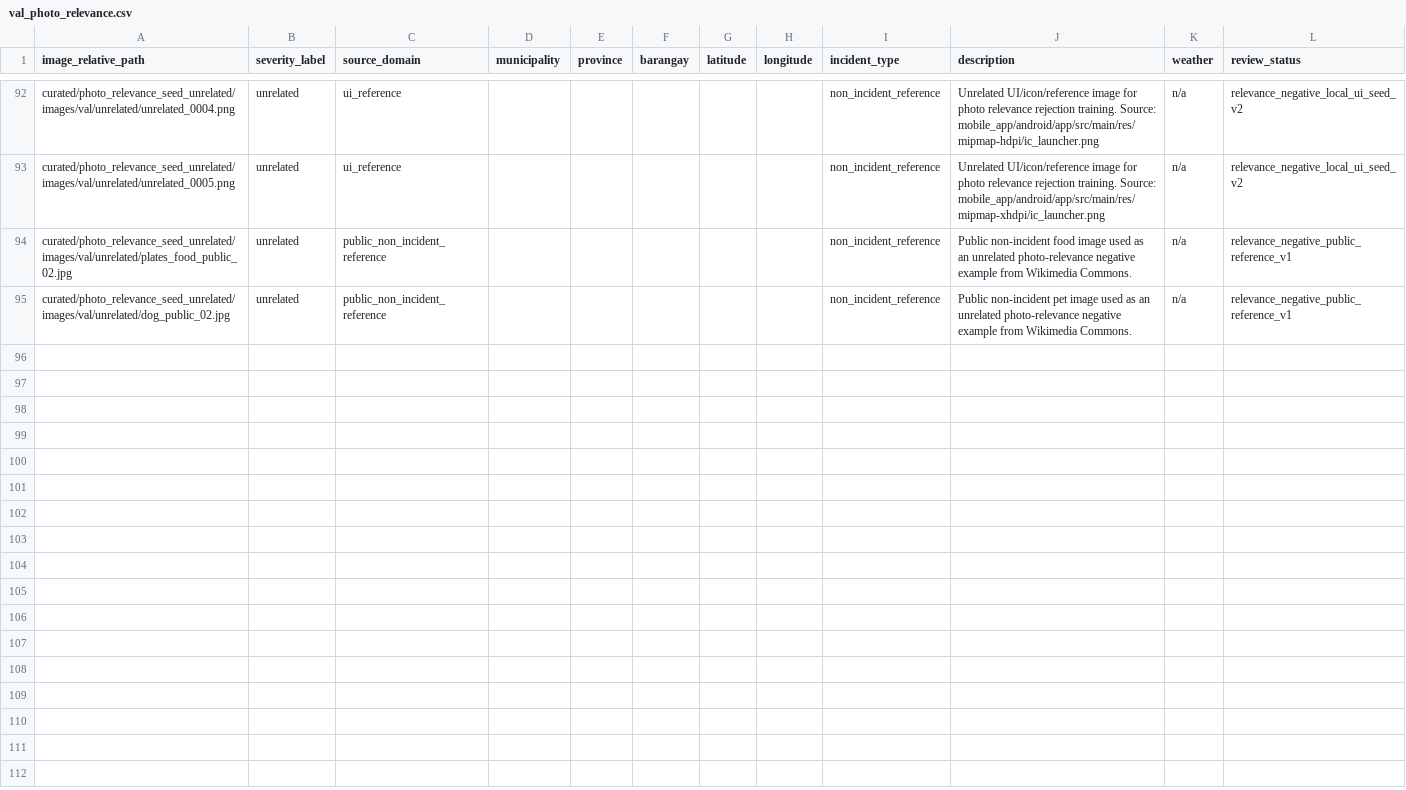
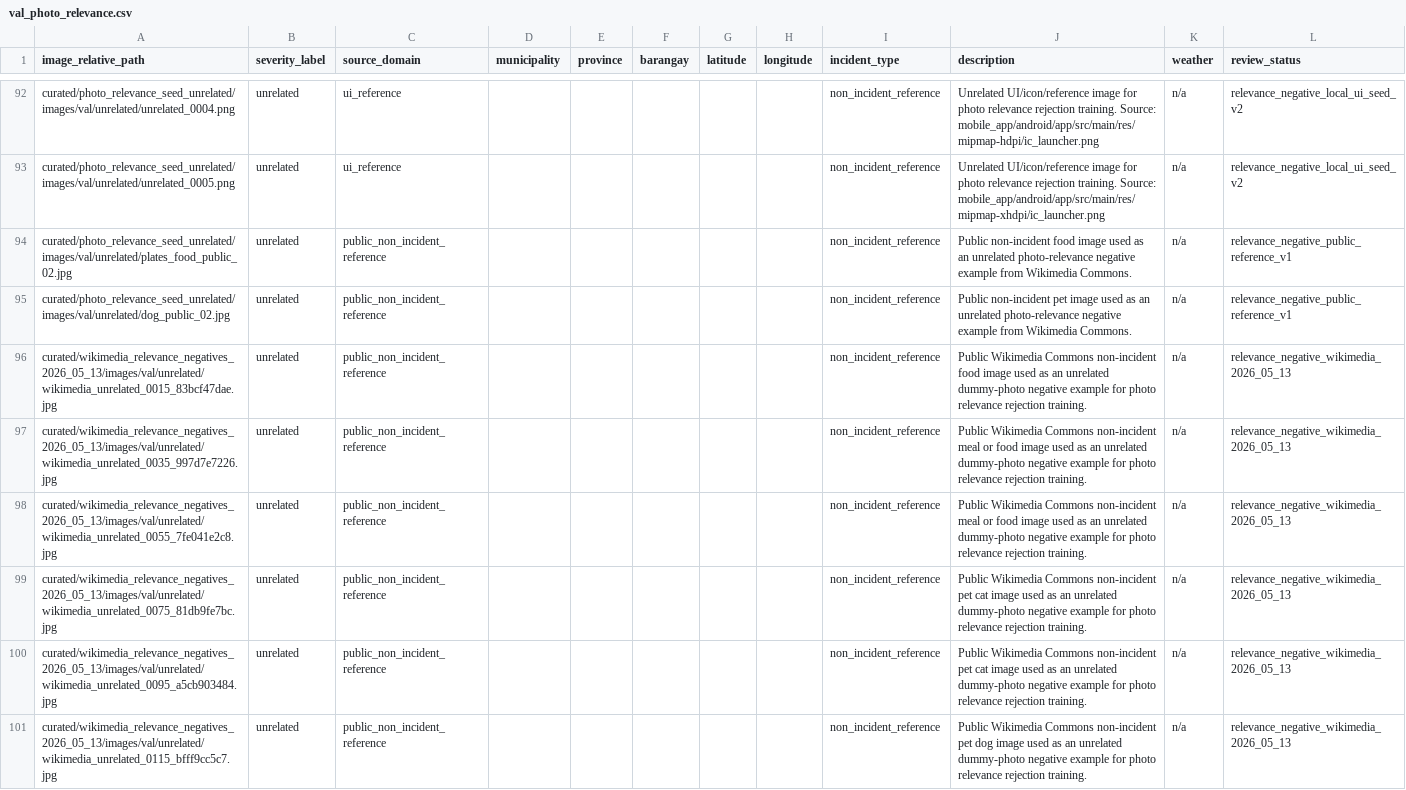
Before and after one commit to Chuan2018-dev/BontocRescue, a CSV file: ai_service/datasets/bontoc_southern_leyte/metadata/val_photo_relevance.csv, drawn as a sheet; only a part is shown, gaps mark what is left out; the diff covers the shown part only; the diff names each change by its address in the sheet, - before the commit and + after, or states it on an @@ line.

Commit message:
Add Wikimedia dummy negatives to relevance training

```diff
--- a/ai_service/datasets/bontoc_southern_leyte/metadata/val_photo_relevance.csv
+++ b/ai_service/datasets/bontoc_southern_leyte/metadata/val_photo_relevance.csv
+row 96: curated/wikimedia_relevance_negatives_2026_05_13/images/val/unrelated/wikimedia_unrelated_0015_83bcf47dae.jpg | unrelated | public_non_incident_reference |  |  |  |  |  | non_incident_reference | Public Wikimedia Commons non-incident food image used as an unrelated dummy-photo negative example for photo relevance rejection training. | n/a | relevance_negative_wikimedia_2026_05_13
+row 97: curated/wikimedia_relevance_negatives_2026_05_13/images/val/unrelated/wikimedia_unrelated_0035_997d7e7226.jpg | unrelated | public_non_incident_reference |  |  |  |  |  | non_incident_reference | Public Wikimedia Commons non-incident meal or food image used as an unrelated dummy-photo negative example for photo relevance rejection training. | n/a | relevance_negative_wikimedia_2026_05_13
+row 98: curated/wikimedia_relevance_negatives_2026_05_13/images/val/unrelated/wikimedia_unrelated_0055_7fe041e2c8.jpg | unrelated | public_non_incident_reference |  |  |  |  |  | non_incident_reference | Public Wikimedia Commons non-incident meal or food image used as an unrelated dummy-photo negative example for photo relevance rejection training. | n/a | relevance_negative_wikimedia_2026_05_13
+row 99: curated/wikimedia_relevance_negatives_2026_05_13/images/val/unrelated/wikimedia_unrelated_0075_81db9fe7bc.jpg | unrelated | public_non_incident_reference |  |  |  |  |  | non_incident_reference | Public Wikimedia Commons non-incident pet cat image used as an unrelated dummy-photo negative example for photo relevance rejection training. | n/a | relevance_negative_wikimedia_2026_05_13
+row 100: curated/wikimedia_relevance_negatives_2026_05_13/images/val/unrelated/wikimedia_unrelated_0095_a5cb903484.jpg | unrelated | public_non_incident_reference |  |  |  |  |  | non_incident_reference | Public Wikimedia Commons non-incident pet cat image used as an unrelated dummy-photo negative example for photo relevance rejection training. | n/a | relevance_negative_wikimedia_2026_05_13
+row 101: curated/wikimedia_relevance_negatives_2026_05_13/images/val/unrelated/wikimedia_unrelated_0115_bfff9cc5c7.jpg | unrelated | public_non_incident_reference |  |  |  |  |  | non_incident_reference | Public Wikimedia Commons non-incident pet dog image used as an unrelated dummy-photo negative example for photo relevance rejection training. | n/a | relevance_negative_wikimedia_2026_05_13
```
Also changed, not shown: 6 added rows elsewhere in this file, 6 other files.
